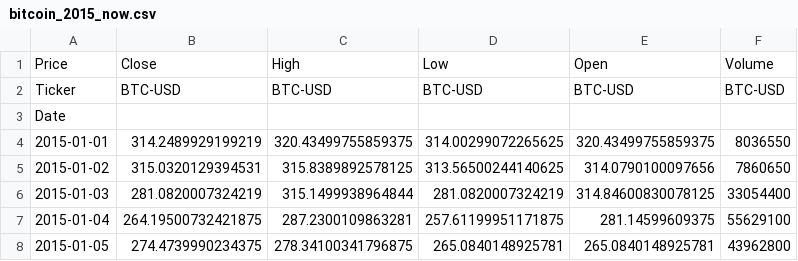
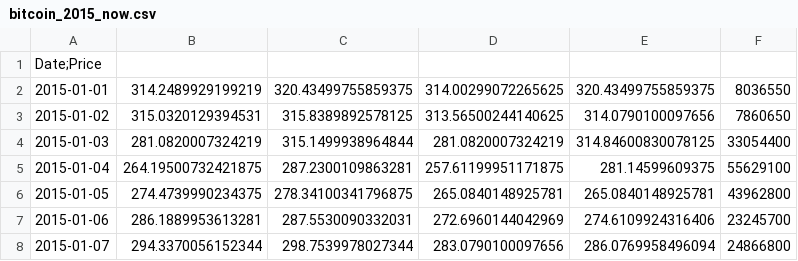
Before and after one commit to lean1123/FileData, a CSV file: bitcoin_2015_now.csv, drawn as a sheet; only a part is shown; the shorter side is filled out with more unchanged rows.

Commit message:
Update bitcoin_2015_now.csv

```diff
--- a/bitcoin_2015_now.csv
+++ b/bitcoin_2015_now.csv
@@ -1,4 +1,2 @@
-Price,Close,High,Low,Open,Volume
-Ticker,BTC-USD,BTC-USD,BTC-USD,BTC-USD,BTC-USD
-Date,,,,,
+Date;Price,,,,
 2015-01-01,314.2489929199219,320.43499755859375,314.00299072265625,320.43499755859375,8036550
```
